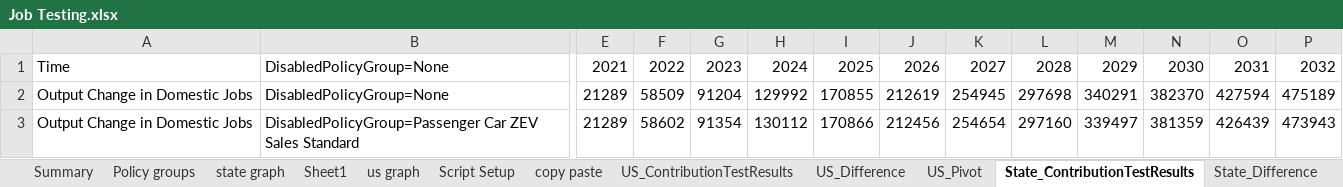
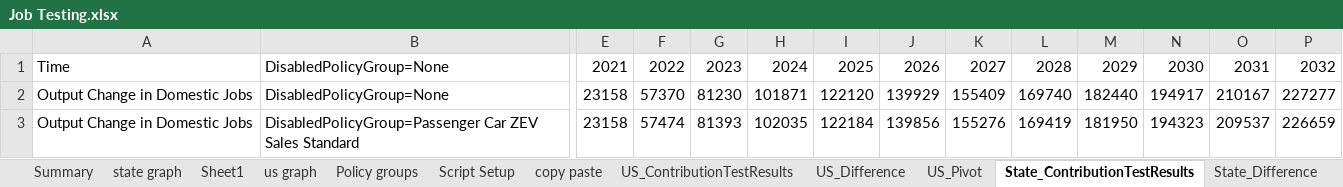
Before and after one commit to EnergyInnovation/eps-louisiana, an Excel workbook: Job Testing.xlsx, sheet State_ContributionTestResults, drawn as a sheet; only a part is shown, gaps mark what is left out; values as stored, in another font and other column widths than the file's, no borders; the diff covers the shown part only; the diff names each change by its address in the sheet, - before the commit and + after, or states it on an @@ line.

```diff
--- a/Job Testing.xlsx (sheet State_ContributionTestResults)
+++ b/Job Testing.xlsx (sheet State_ContributionTestResults)
@@ sheet tab order changed: Summary | state graph | Sheet1 | us graph | Policy groups | Script Setup | copy paste | US_ContributionTestResults | US_Difference | US_Pivot | State_ContributionTestResults | State_Difference @@
-E2:E3: 21289
+E2:E3: 23158
-F2: 58509
+F2: 57370
-G2: 91204
+G2: 81230
-H2: 129992
+H2: 101871
-I2: 170855
+I2: 122120
-J2: 212619
+J2: 139929
-K2: 254945
+K2: 155409
-L2: 297698
+L2: 169740
-M2: 340291
+M2: 182440
-N2: 382370
+N2: 194917
-O2: 427594
+O2: 210167
-P2: 475189
+P2: 227277
-F3: 58602
+F3: 57474
-G3: 91354
+G3: 81393
-H3: 130112
+H3: 102035
-I3: 170866
+I3: 122184
-J3: 212456
+J3: 139856
-K3: 254654
+K3: 155276
-L3: 297160
+L3: 169419
-M3: 339497
+M3: 181950
-N3: 381359
+N3: 194323
-O3: 426439
+O3: 209537
-P3: 473943
+P3: 226659
```
Also changed, not shown: 816 edited cells elsewhere in this sheet, sheet Summary, sheet State_Difference, sheet state graph, charts or pictures.
